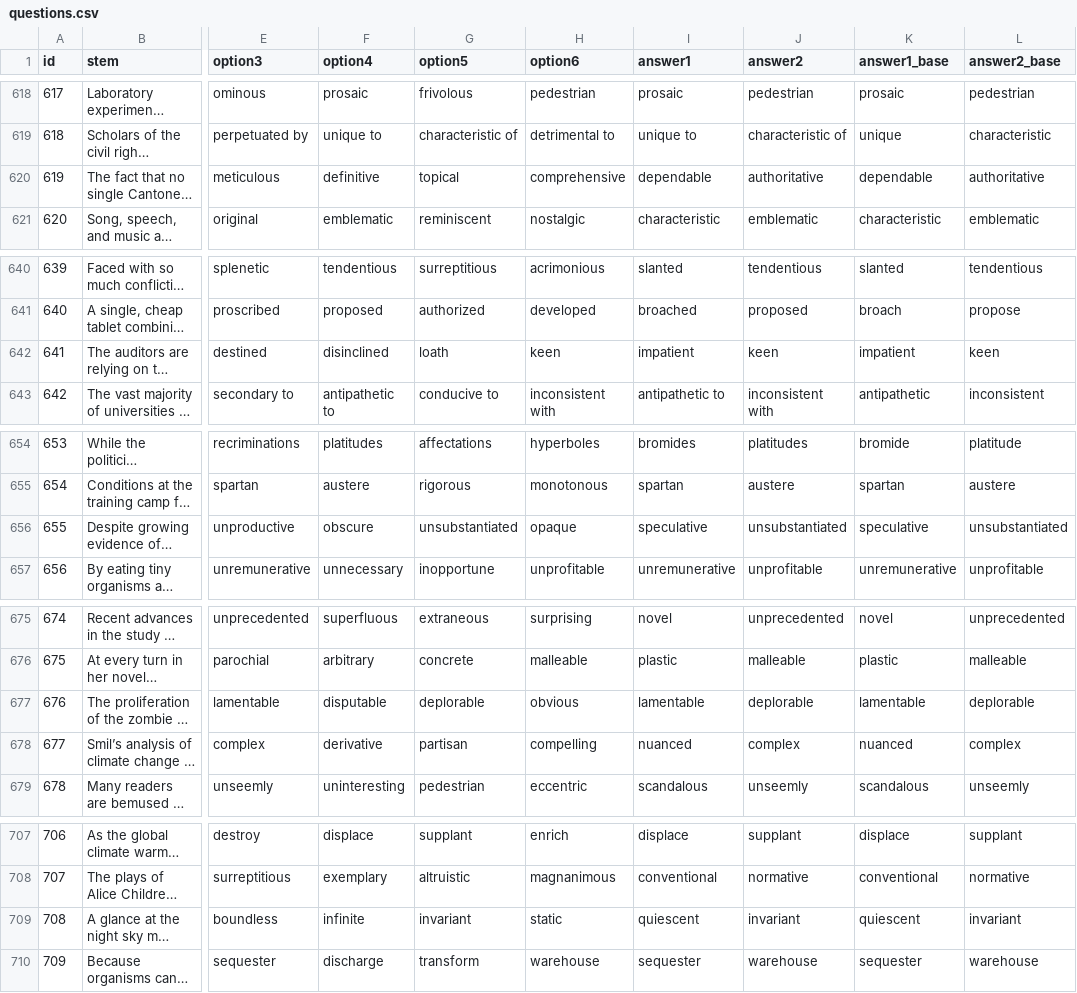
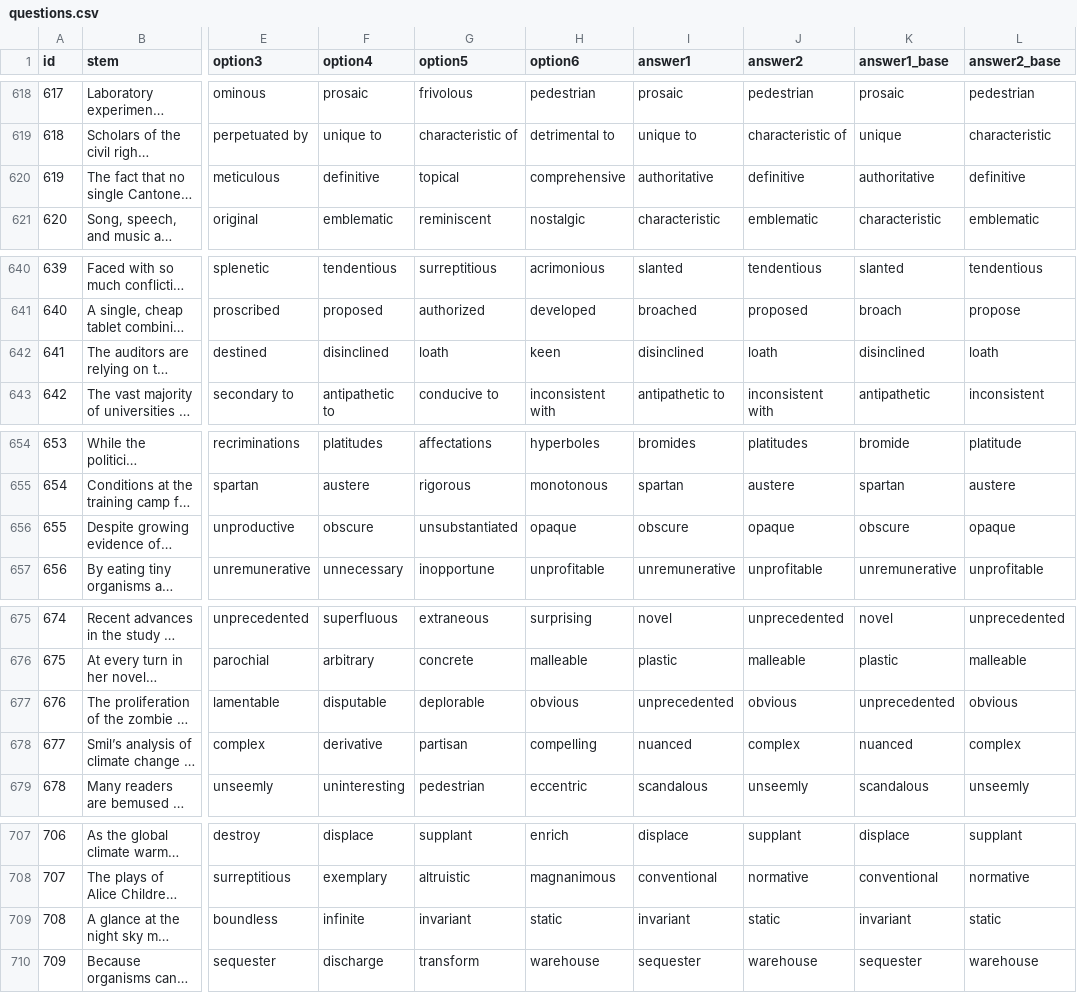
Before and after one commit to pickmiu/gre-select-two, a CSV file: src/data/questions.csv, drawn as a sheet; only a part is shown, gaps mark what is left out; long unchanged cells end in …; the diff covers the shown part only; the diff names each change by its address in the sheet, - before the commit and + after, or states it on an @@ line.

Commit message:
refactor: Optimize answer key by combining ETS official standard answers with user preferred high-precision synonym pairs

```diff
--- a/src/data/questions.csv
+++ b/src/data/questions.csv
-I620 (answer1): dependable
+I620 (answer1): authoritative
-J620 (answer2): authoritative
+J620 (answer2): definitive
-K620 (answer1_base): dependable
+K620 (answer1_base): authoritative
-L620 (answer2_base): authoritative
+L620 (answer2_base): definitive
-I642 (answer1): impatient
+I642 (answer1): disinclined
-J642 (answer2): keen
+J642 (answer2): loath
-K642 (answer1_base): impatient
+K642 (answer1_base): disinclined
-L642 (answer2_base): keen
+L642 (answer2_base): loath
-I656 (answer1): speculative
+I656 (answer1): obscure
-J656 (answer2): unsubstantiated
+J656 (answer2): opaque
-K656 (answer1_base): speculative
+K656 (answer1_base): obscure
-L656 (answer2_base): unsubstantiated
+L656 (answer2_base): opaque
-I677 (answer1): lamentable
+I677 (answer1): unprecedented
-J677 (answer2): deplorable
+J677 (answer2): obvious
-K677 (answer1_base): lamentable
+K677 (answer1_base): unprecedented
-L677 (answer2_base): deplorable
+L677 (answer2_base): obvious
-I709 (answer1): quiescent
+I709 (answer1): invariant
-J709 (answer2): invariant
+J709 (answer2): static
-K709 (answer1_base): quiescent
+K709 (answer1_base): invariant
-L709 (answer2_base): invariant
+L709 (answer2_base): static
```
Also changed, not shown: 75 edited cells elsewhere in this file.
